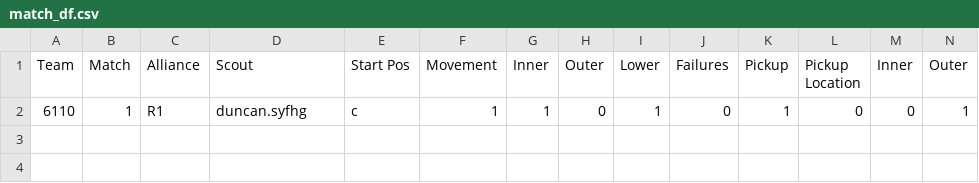
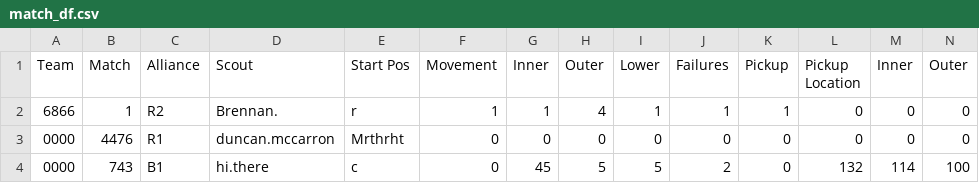
Before and after one commit to FRC-4476-WAFFLES/ScoutingApp, a CSV file: python_server/match_df.csv, drawn as a sheet; only a part is shown; removed rows and columns are numbered as before the commit, all else as after; rows hold the shown columns only; the diff names each change by its address in the sheet, - before the commit and + after, or states it on an @@ line.

```diff
--- a/python_server/match_df.csv
+++ b/python_server/match_df.csv
-row 2: 6110 | 1 | R1 | duncan.syfhg | c | 1 | 1 | 0 | 1 | 0 | 1 | 0 | 0 | 1
+row 2: 6866 | 1 | R2 | Brennan. | r | 1 | 1 | 4 | 1 | 1 | 1 | 0 | 0 | 0
+row 3: 0000 | 4476 | R1 | duncan.mccarron | Mrthrht | 0 | 0 | 0 | 0 | 0 | 0 | 0 | 0 | 0
+row 4: 0000 | 743 | B1 | hi.there | c | 0 | 45 | 5 | 5 | 2 | 0 | 132 | 114 | 100
```
Also changed, not shown: 4 other files.
